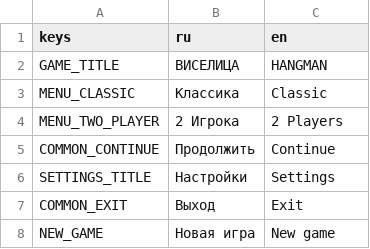
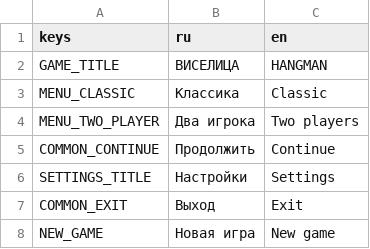
Before and after one commit to trinarr/hangman20_godot, a CSV file: localization/translations.csv, drawn as a sheet; only a part is shown.

```diff
--- a/localization/translations.csv
+++ b/localization/translations.csv
@@ -3,3 +3,3 @@ GAME_TITLE,ВИСЕЛИЦА,HANGMAN
 MENU_CLASSIC,Классика,Classic
-MENU_TWO_PLAYER,2 Игрока,2 Players
+MENU_TWO_PLAYER,Два игрока,Two players
 COMMON_CONTINUE,Продолжить,Continue
```
Also changed, not shown: 12 other files.
